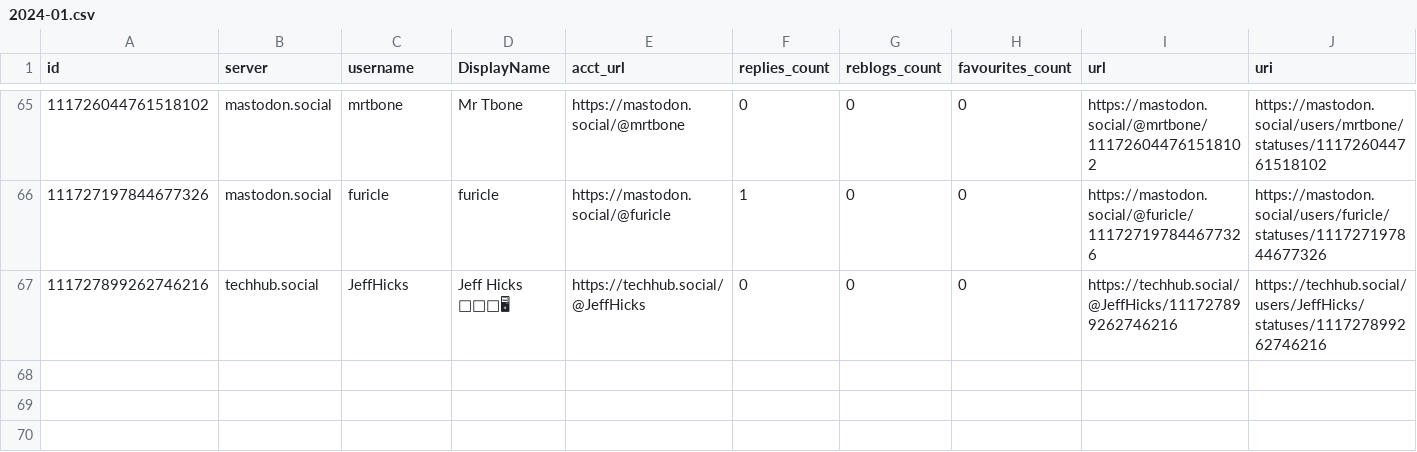
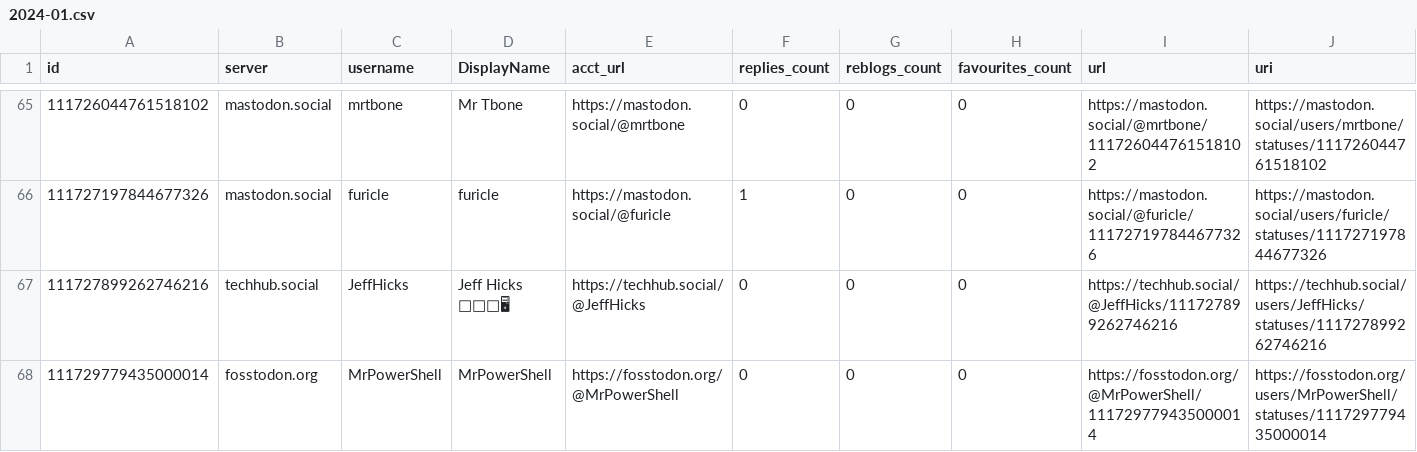
Before and after one commit to mdowst/PowerShell-Mastodon-Report, a CSV file: Data/2024-01.csv, drawn as a sheet; only a part is shown, gaps mark what is left out; rows hold the shown columns only; the diff names each change by its address in the sheet, - before the commit and + after, or states it on an @@ line.

```diff
--- a/Data/2024-01.csv
+++ b/Data/2024-01.csv
+row 68: 111729779435000014 | fosstodon.org | MrPowerShell | MrPowerShell | https://fosstodon.org/@MrPowerShell | 0 | 0 | 0 | https://fosstodon.org/@MrPowerShell/111729779435000014 | https://fosstodon.org/users/MrPowerShell/statuses/111729779435000014
```
Also changed, not shown: 5 other files.
